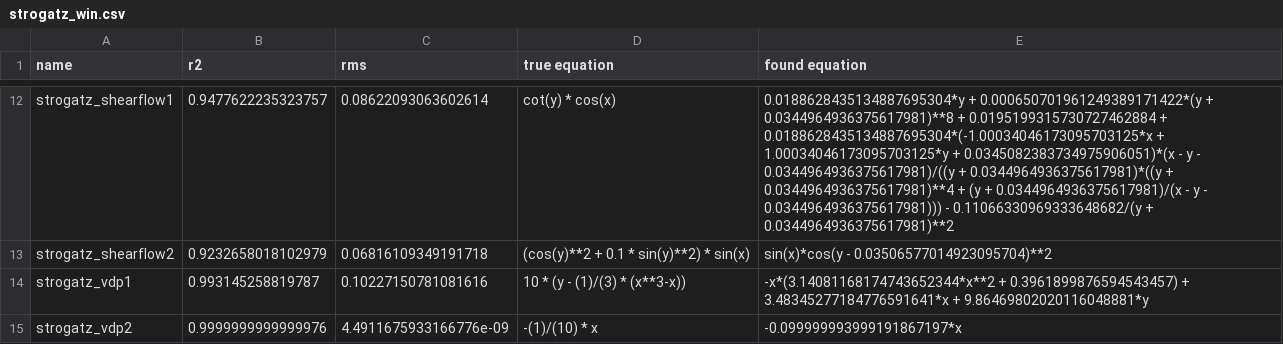
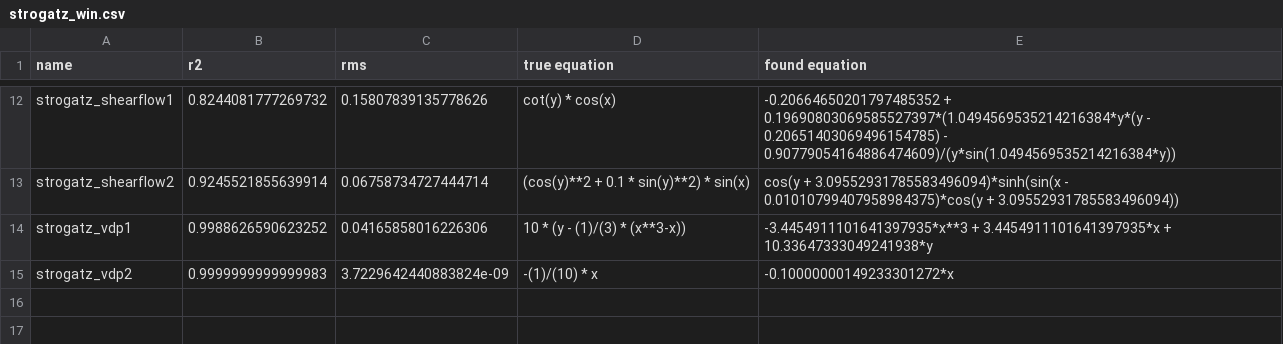
Before and after one commit to janoPig/HROCH, a CSV file: ci-test/results/strogatz_win.csv, drawn as a sheet; only a part is shown, gaps mark what is left out; the diff covers the shown part only; the diff names each change by its address in the sheet, - before the commit and + after, or states it on an @@ line.

```diff
--- a/ci-test/results/strogatz_win.csv
+++ b/ci-test/results/strogatz_win.csv
-B12 (r2): 0.9477622235323757
+B12 (r2): 0.8244081777269732
-C12 (rms): 0.08622093063602614
+C12 (rms): 0.15807839135778626
-E12 (found equation): 0.0188628435134887695304*y + 0.000650701961249389171422*(y + 0.0344964936375617981)**8 + 0.0195199315730727462884 + 0.0188628435134887695304*(-1.00034046173095703125*x + 1.00034046173095703125*y + 0.0345082383734975906051)*(x - y - 0.0344964936375617981)/((y + 0.0344964936375617981)*((y + 0.0344964936375617981)**4 + (y + 0.0344964936375617981)/(x - y - 0.0344964936375617981))) - 0.11066330969333648682/(y + 0.0344964936375617981)**2
+E12 (found equation): -0.20664650201797485352 + 0.19690803069585527397*(1.0494569535214216384*y*(y - 0.20651403069496154785) - 0.90779054164886474609)/(y*sin(1.0494569535214216384*y))
-B13 (r2): 0.9232658018102979
+B13 (r2): 0.9245521855639914
-C13 (rms): 0.06816109349191718
+C13 (rms): 0.06758734727444714
-E13 (found equation): sin(x)*cos(y - 0.03506577014923095704)**2
+E13 (found equation): cos(y + 3.09552931785583496094)*sinh(sin(x - 0.01010799407958984375)*cos(y + 3.09552931785583496094))
-B14 (r2): 0.993145258819787
+B14 (r2): 0.9988626590623252
-C14 (rms): 0.10227150781081616
+C14 (rms): 0.04165858016226306
-E14 (found equation): -x*(3.14081168174743652344*x**2 + 0.3961899876594543457) + 3.48345277184776591641*x + 9.86469802020116048881*y
+E14 (found equation): -3.4454911101641397935*x**3 + 3.4454911101641397935*x + 10.33647333049241938*y
-B15 (r2): 0.9999999999999976
+B15 (r2): 0.9999999999999983
-C15 (rms): 4.4911675933166776e-09
+C15 (rms): 3.7229642440883824e-09
-E15 (found equation): -0.099999993999191867197*x
+E15 (found equation): -0.10000000149233301272*x
```
Also changed, not shown: 30 edited cells elsewhere in this file.
